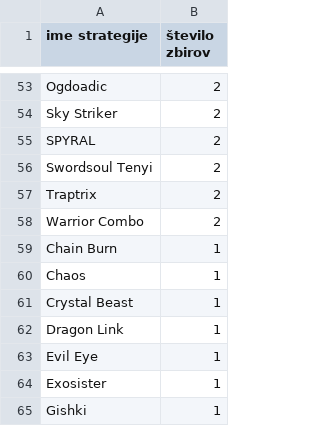
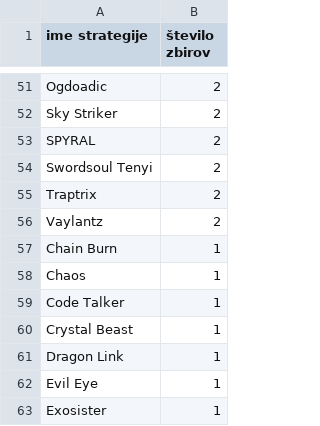
Before and after one commit to MatevzJausovec/Uvod-v-programiranje---Projektna-naloga, a CSV file: podatki/top_decks.csv, drawn as a sheet; only a part is shown, gaps mark what is left out; the shorter side is filled out with more unchanged rows; the diff covers the shown part only.

```diff
--- a/podatki/top_decks.csv
+++ b/podatki/top_decks.csv
@@ -57,5 +55,6 @@ Swordsoul Tenyi,2
 Traptrix,2
-Warrior Combo,2
+Vaylantz,2
 Chain Burn,1
 Chaos,1
+Code Talker,1
 Crystal Beast,1
```
Also changed, not shown: 10 added rows, 10 removed rows and 8 edited cells elsewhere in this file, podatki/decks.csv, podatki/total_cards.csv, 34 other files.
